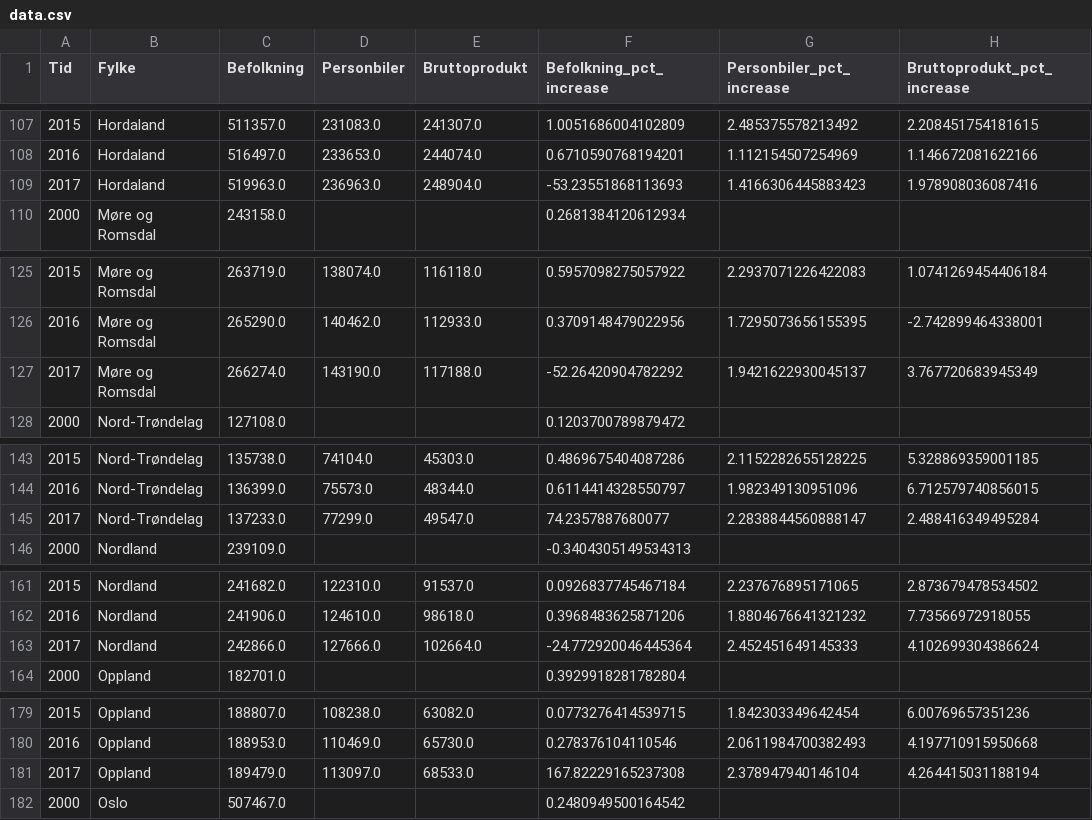
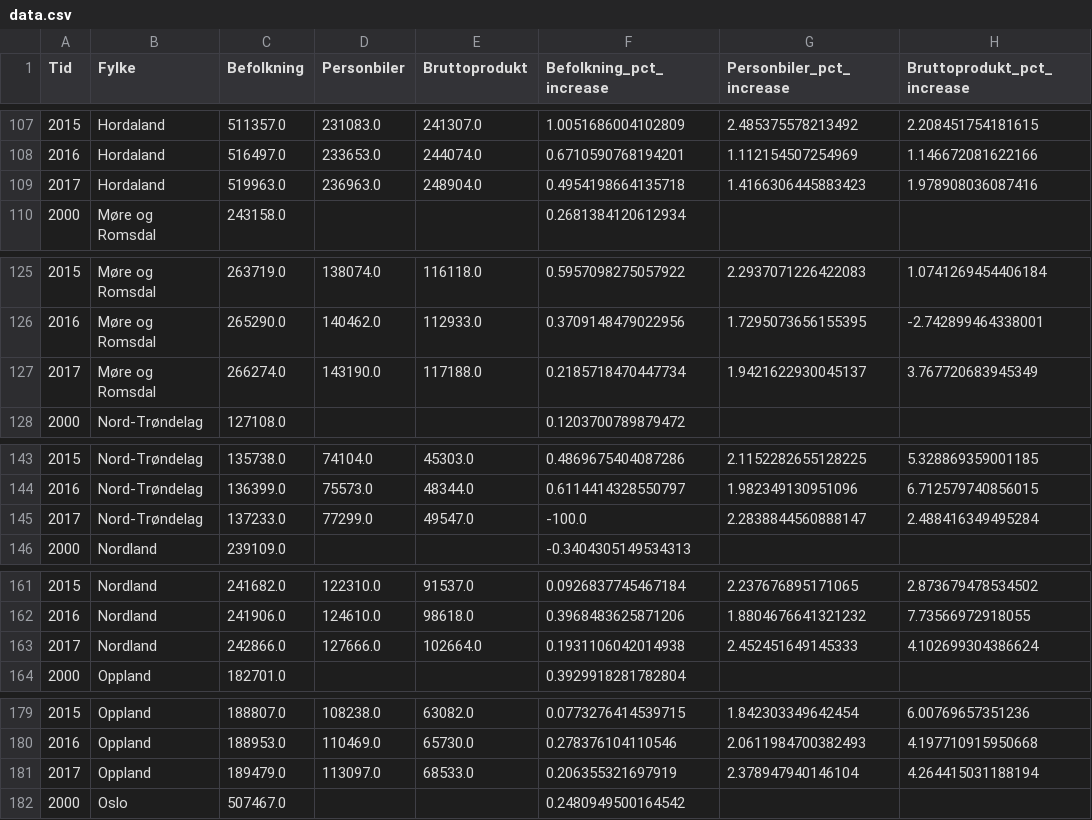
Before and after one commit to JohanWidding/Analyse-av-regional-transportutvikling, a CSV file: data.csv, drawn as a sheet; only a part is shown, gaps mark what is left out; the diff covers the shown part only; the diff names each change by its address in the sheet, - before the commit and + after, or states it on an @@ line.

```diff
--- a/data.csv
+++ b/data.csv
-F109 (Befolkning_pct_increase): -53.23551868113693
+F109 (Befolkning_pct_increase): 0.4954198664135718
-F127 (Befolkning_pct_increase): -52.26420904782292
+F127 (Befolkning_pct_increase): 0.2185718470447734
-F145 (Befolkning_pct_increase): 74.2357887680077
+F145 (Befolkning_pct_increase): -100.0
-F163 (Befolkning_pct_increase): -24.772920046445364
+F163 (Befolkning_pct_increase): 0.1931106042014938
-F181 (Befolkning_pct_increase): 167.82229165237308
+F181 (Befolkning_pct_increase): 0.206355321697919
```
Also changed, not shown: 14 edited cells elsewhere in this file, data_fetching/ssb/summary_data.csv, 5 other files.
